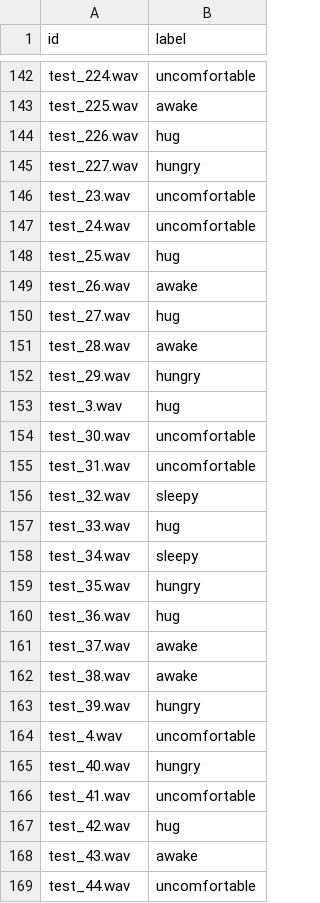
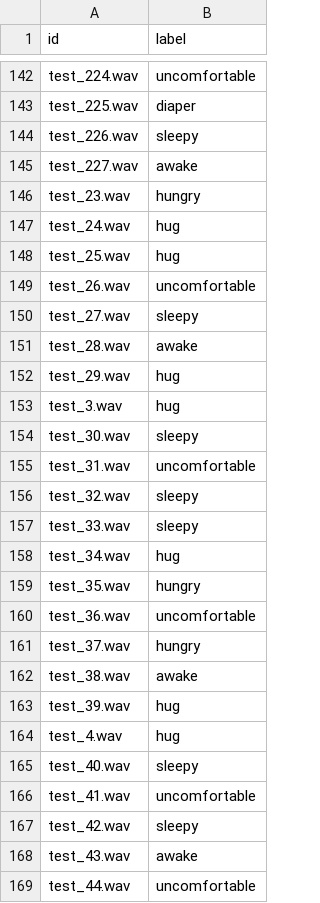
Before and after one commit to LaiJian0825/babycrying, a CSV file: tmp225.csv, drawn as a sheet; only a part is shown, gaps mark what is left out; the diff covers the shown part only; the diff names each change by its address in the sheet, - before the commit and + after, or states it on an @@ line.

```diff
--- a/tmp225.csv
+++ b/tmp225.csv
-B143 (label): awake
+B143 (label): diaper
-B144 (label): hug
+B144 (label): sleepy
-B145 (label): hungry
+B145 (label): awake
-B146 (label): uncomfortable
+B146 (label): hungry
-B147 (label): uncomfortable
+B147 (label): hug
-B149 (label): awake
+B149 (label): uncomfortable
-B150 (label): hug
+B150 (label): sleepy
-B152 (label): hungry
+B152 (label): hug
-B154 (label): uncomfortable
+B154 (label): sleepy
-B157 (label): hug
+B157 (label): sleepy
-B158 (label): sleepy
+B158 (label): hug
-B160 (label): hug
+B160 (label): uncomfortable
-B161 (label): awake
+B161 (label): hungry
-B163 (label): hungry
+B163 (label): hug
-B164 (label): uncomfortable
+B164 (label): hug
-B165 (label): hungry
+B165 (label): sleepy
-B167 (label): hug
+B167 (label): sleepy
```
Also changed, not shown: 112 edited cells elsewhere in this file, 7 other files.
